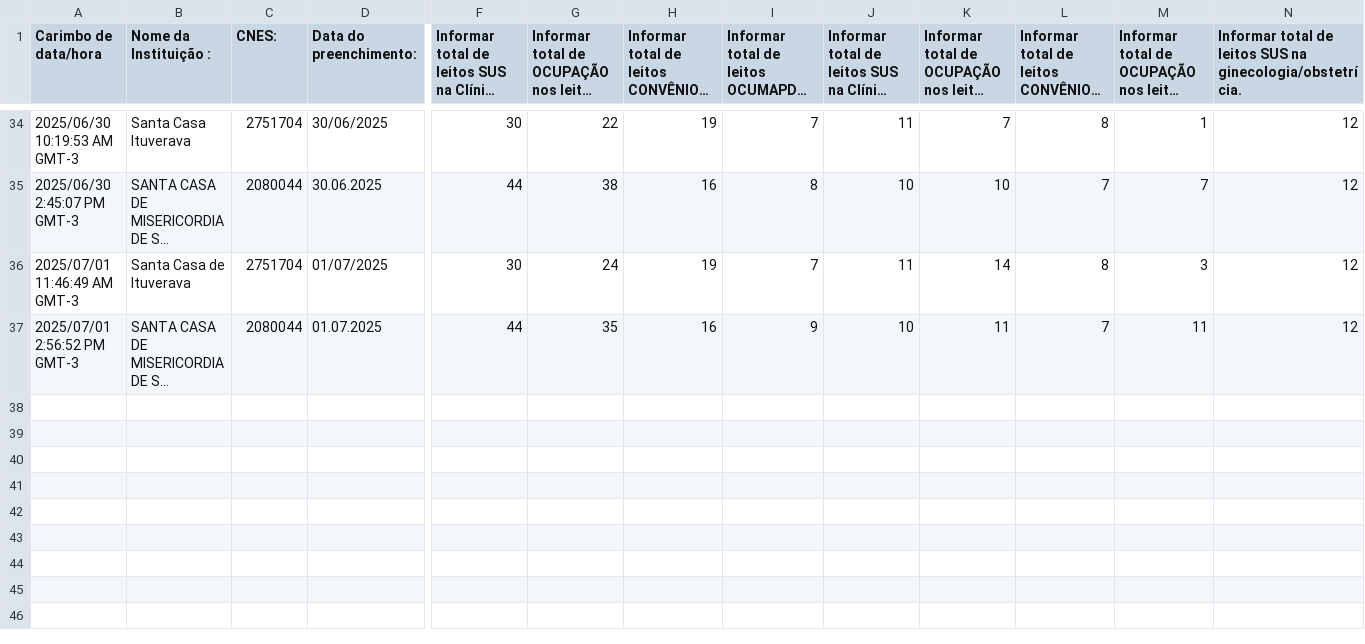
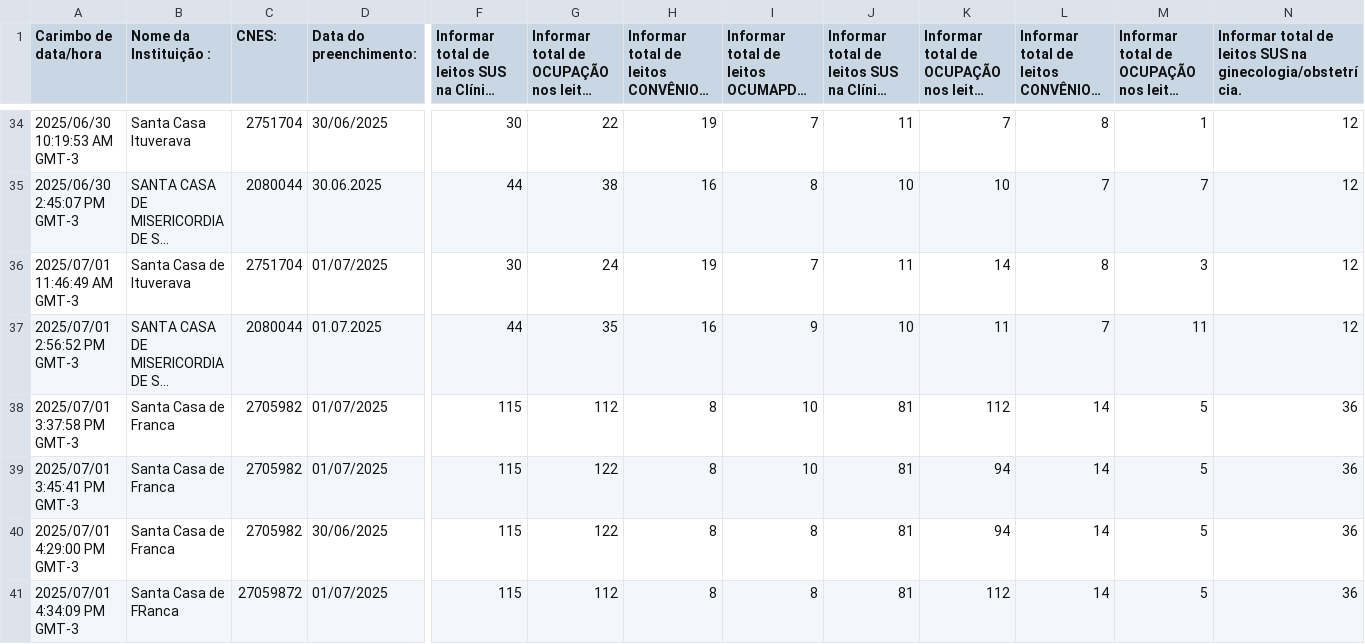
Before and after one commit to barraum/dash-leitos-DRS8, a CSV file: Formulário sem título.csv, drawn as a sheet; only a part is shown, gaps mark what is left out; long unchanged cells end in …; rows hold the shown columns only; the diff names each change by its address in the sheet, - before the commit and + after, or states it on an @@ line.

Commit message:
Add files via upload

```diff
--- a/Formulário sem título.csv
+++ b/Formulário sem título.csv
+row 38: 2025/07/01 3:37:58 PM GMT-3 | Santa Casa de Franca | 2705982 | 01/07/2025 | 115 | 112 | 8 | 10 | 81 | 112 | 14 | 5 | 36
+row 39: 2025/07/01 3:45:41 PM GMT-3 | Santa Casa de Franca | 2705982 | 01/07/2025 | 115 | 122 | 8 | 10 | 81 | 94 | 14 | 5 | 36
+row 40: 2025/07/01 4:29:00 PM GMT-3 | Santa Casa de Franca | 2705982 | 30/06/2025 | 115 | 122 | 8 | 8 | 81 | 94 | 14 | 5 | 36
+row 41: 2025/07/01 4:34:09 PM GMT-3 | Santa Casa de FRanca | 27059872 | 01/07/2025 | 115 | 112 | 8 | 8 | 81 | 112 | 14 | 5 | 36
```
